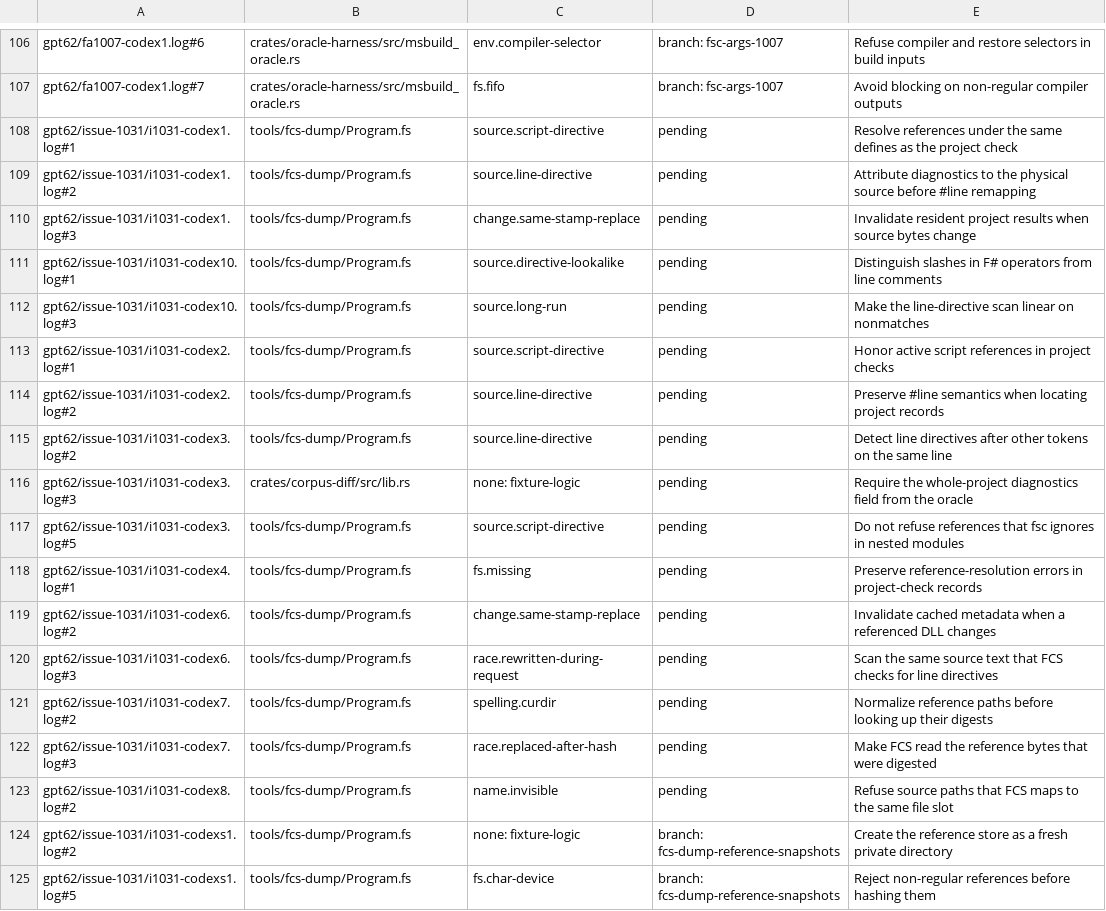
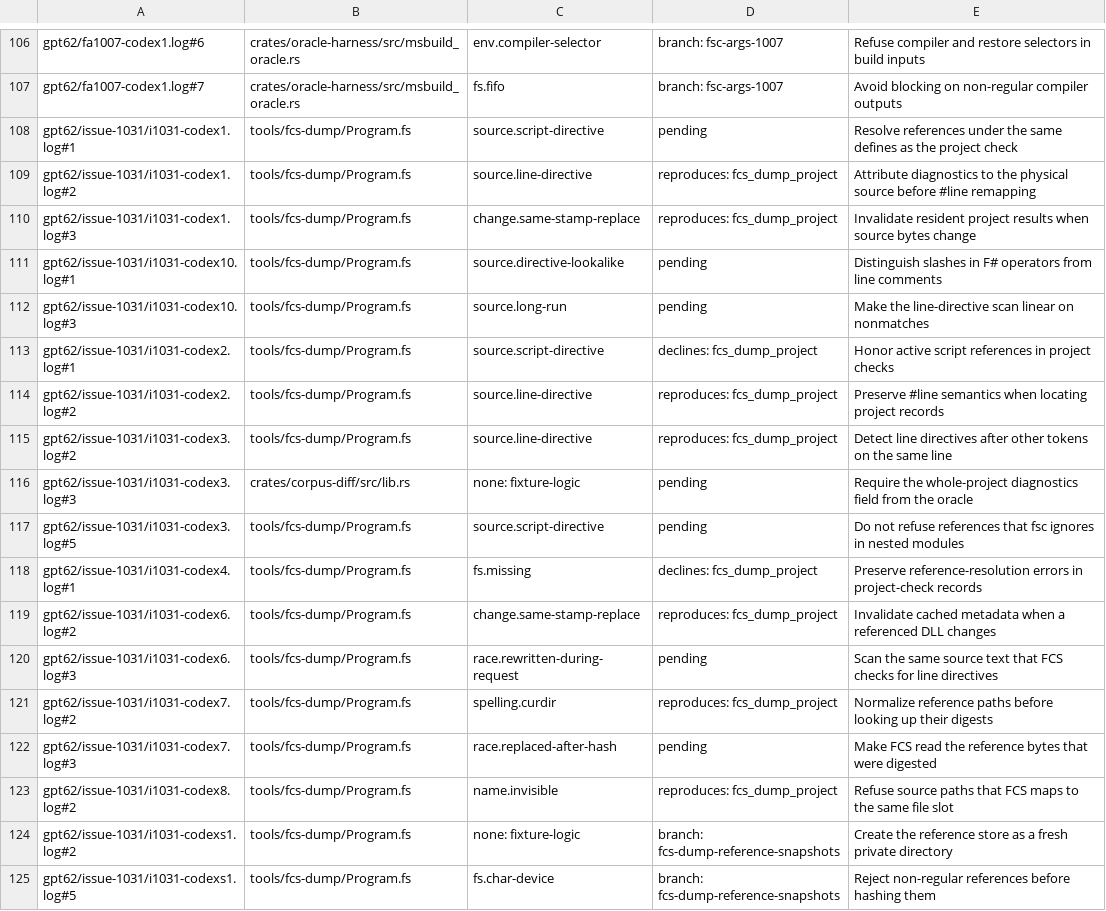
Before and after one commit to WoofWare/borzoi, a TSV file: crates/oracle-harness/src/hostile/seed.tsv, drawn as a sheet; only a part is shown, gaps mark what is left out.

```diff
--- a/crates/oracle-harness/src/hostile/seed.tsv
+++ b/crates/oracle-harness/src/hostile/seed.tsv
@@ -108,17 +108,17 @@ gpt62/fa1007-codex1.log#7	crates/oracle-harness/src/msbuild_oracle.rs	fs.fifo	br
 gpt62/issue-1031/i1031-codex1.log#1	tools/fcs-dump/Program.fs	source.script-directive	pending	Resolve references under the same defines as the project check
-gpt62/issue-1031/i1031-codex1.log#2	tools/fcs-dump/Program.fs	source.line-directive	pending	Attribute diagnostics to the physical source before #line remapping
-gpt62/issue-1031/i1031-codex1.log#3	tools/fcs-dump/Program.fs	change.same-stamp-replace	pending	Invalidate resident project results when source bytes change
+gpt62/issue-1031/i1031-codex1.log#2	tools/fcs-dump/Program.fs	source.line-directive	reproduces: fcs_dump_project	Attribute diagnostics to the physical source before #line remapping
+gpt62/issue-1031/i1031-codex1.log#3	tools/fcs-dump/Program.fs	change.same-stamp-replace	reproduces: fcs_dump_project	Invalidate resident project results when source bytes change
 gpt62/issue-1031/i1031-codex10.log#1	tools/fcs-dump/Program.fs	source.directive-lookalike	pending	Distinguish slashes in F# operators from line comments
 gpt62/issue-1031/i1031-codex10.log#3	tools/fcs-dump/Program.fs	source.long-run	pending	Make the line-directive scan linear on nonmatches
-gpt62/issue-1031/i1031-codex2.log#1	tools/fcs-dump/Program.fs	source.script-directive	pending	Honor active script references in project checks
-gpt62/issue-1031/i1031-codex2.log#2	tools/fcs-dump/Program.fs	source.line-directive	pending	Preserve #line semantics when locating project records
-gpt62/issue-1031/i1031-codex3.log#2	tools/fcs-dump/Program.fs	source.line-directive	pending	Detect line directives after other tokens on the same line
+gpt62/issue-1031/i1031-codex2.log#1	tools/fcs-dump/Program.fs	source.script-directive	declines: fcs_dump_project	Honor active script references in project checks
+gpt62/issue-1031/i1031-codex2.log#2	tools/fcs-dump/Program.fs	source.line-directive	reproduces: fcs_dump_project	Preserve #line semantics when locating project records
+gpt62/issue-1031/i1031-codex3.log#2	tools/fcs-dump/Program.fs	source.line-directive	reproduces: fcs_dump_project	Detect line directives after other tokens on the same line
 gpt62/issue-1031/i1031-codex3.log#3	crates/corpus-diff/src/lib.rs	none: fixture-logic	pending	Require the whole-project diagnostics field from the oracle
 gpt62/issue-1031/i1031-codex3.log#5	tools/fcs-dump/Program.fs	source.script-directive	pending	Do not refuse references that fsc ignores in nested modules
-gpt62/issue-1031/i1031-codex4.log#1	tools/fcs-dump/Program.fs	fs.missing	pending	Preserve reference-resolution errors in project-check records
-gpt62/issue-1031/i1031-codex6.log#2	tools/fcs-dump/Program.fs	change.same-stamp-replace	pending	Invalidate cached metadata when a referenced DLL changes
+gpt62/issue-1031/i1031-codex4.log#1	tools/fcs-dump/Program.fs	fs.missing	declines: fcs_dump_project	Preserve reference-resolution errors in project-check records
+gpt62/issue-1031/i1031-codex6.log#2	tools/fcs-dump/Program.fs	change.same-stamp-replace	reproduces: fcs_dump_project	Invalidate cached metadata when a referenced DLL changes
 gpt62/issue-1031/i1031-codex6.log#3	tools/fcs-dump/Program.fs	race.rewritten-during-request	pending	Scan the same source text that FCS checks for line directives
-gpt62/issue-1031/i1031-codex7.log#2	tools/fcs-dump/Program.fs	spelling.curdir	pending	Normalize reference paths before looking up their digests
+gpt62/issue-1031/i1031-codex7.log#2	tools/fcs-dump/Program.fs	spelling.curdir	reproduces: fcs_dump_project	Normalize reference paths before looking up their digests
 gpt62/issue-1031/i1031-codex7.log#3	tools/fcs-dump/Program.fs	race.replaced-after-hash	pending	Make FCS read the reference bytes that were digested
-gpt62/issue-1031/i1031-codex8.log#2	tools/fcs-dump/Program.fs	name.invisible	pending	Refuse source paths that FCS maps to the same file slot
+gpt62/issue-1031/i1031-codex8.log#2	tools/fcs-dump/Program.fs	name.invisible	reproduces: fcs_dump_project	Refuse source paths that FCS maps to the same file slot
 gpt62/issue-1031/i1031-codexs1.log#2	tools/fcs-dump/Program.fs	none: fixture-logic	branch: fcs-dump-reference-snapshots	Create the reference store as a fresh private directory
```
Also changed, not shown: crates/oracle-harness/src/hostile/boundaries.tsv, 7 other files.
